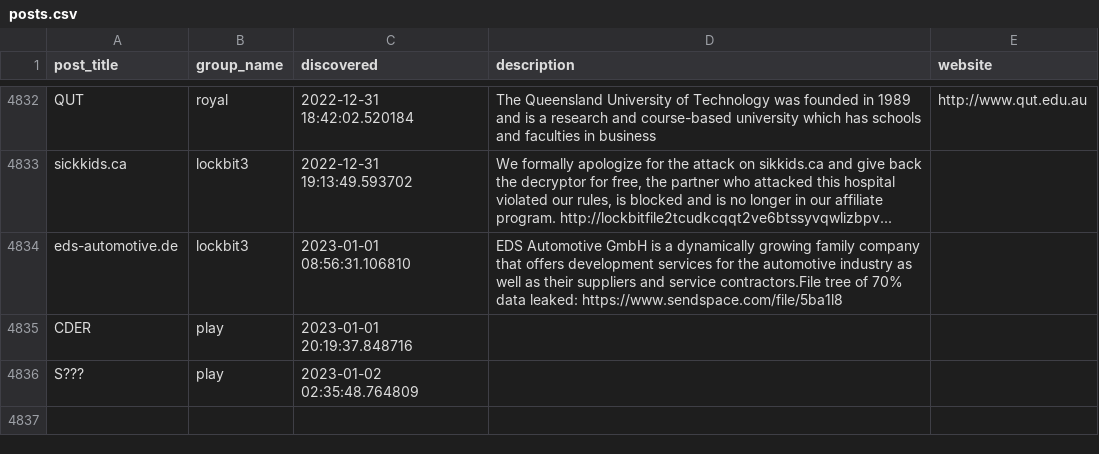
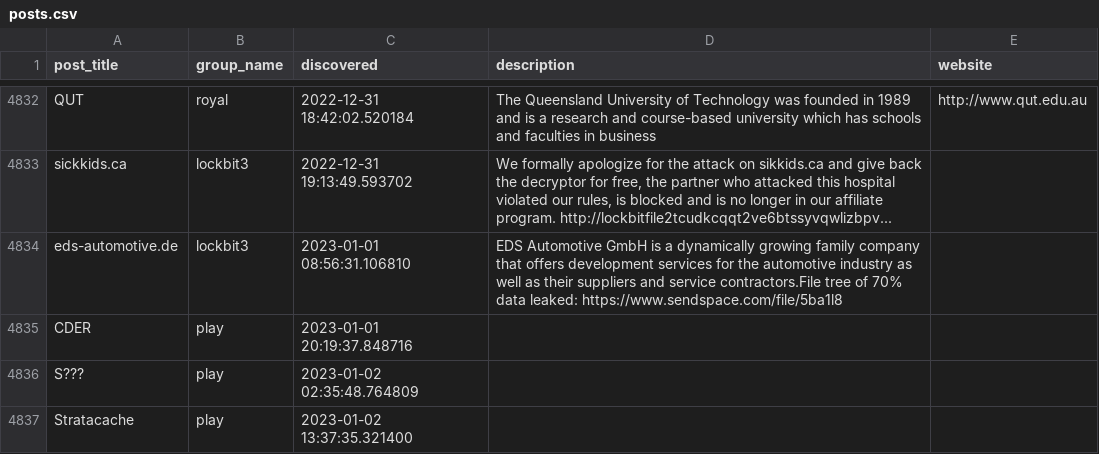
Before and after one commit to tinyx3k/ransomware.live, a CSV file: docs/posts.csv, drawn as a sheet; only a part is shown, gaps mark what is left out; the diff names each change by its address in the sheet, - before the commit and + after, or states it on an @@ line.

```diff
--- a/docs/posts.csv
+++ b/docs/posts.csv
+row 4837: Stratacache | play | 2023-01-02 13:37:35.321400
```
Also changed, not shown: 50 other files.
